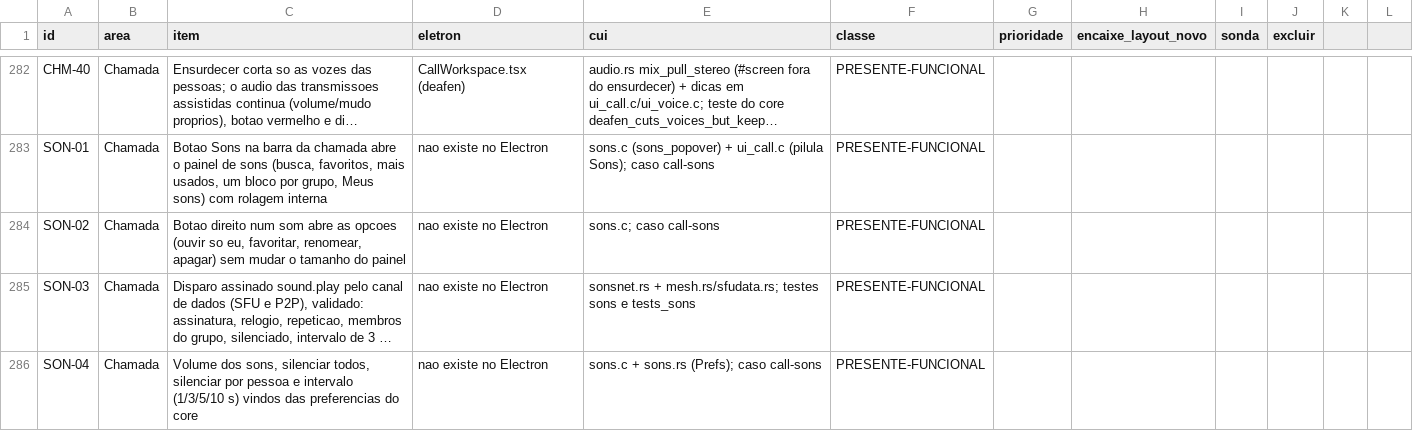
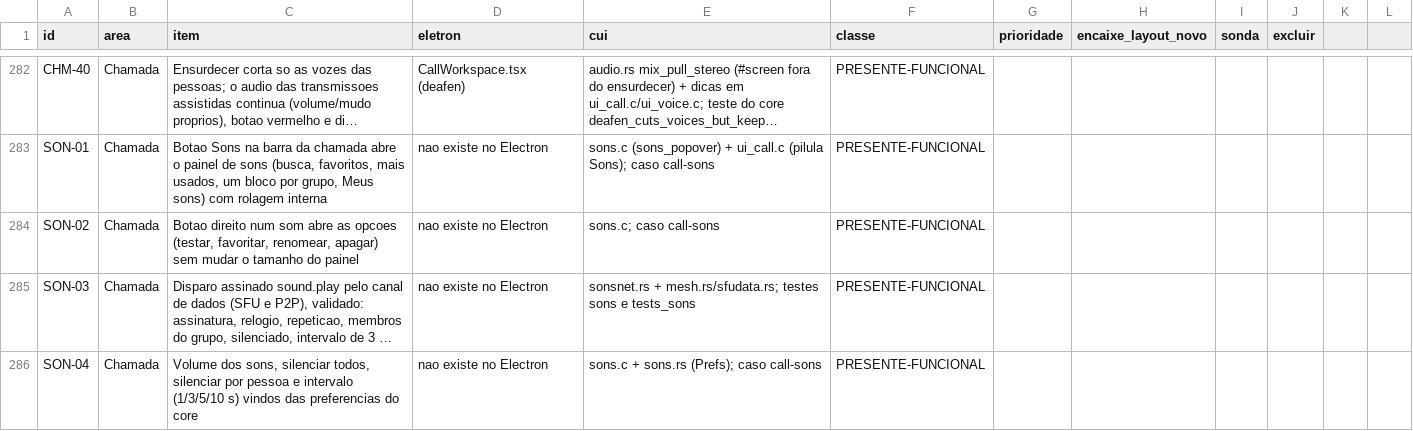
Before and after one commit to ygorbetine/BRisk, a CSV file: apps/desktop-cui/scripts/paridade/itens.csv, drawn as a sheet; only a part is shown, gaps mark what is left out; long unchanged cells end in …; the diff names each change by its address in the sheet, - before the commit and + after, or states it on an @@ line.

```diff
--- a/apps/desktop-cui/scripts/paridade/itens.csv
+++ b/apps/desktop-cui/scripts/paridade/itens.csv
-C284 (item): …as opcoes (ouvir so eu, favoritar, renomear,…
+C284 (item): …as opcoes (testar, favoritar, renomear,…
```
Also changed, not shown: 6 other files.
